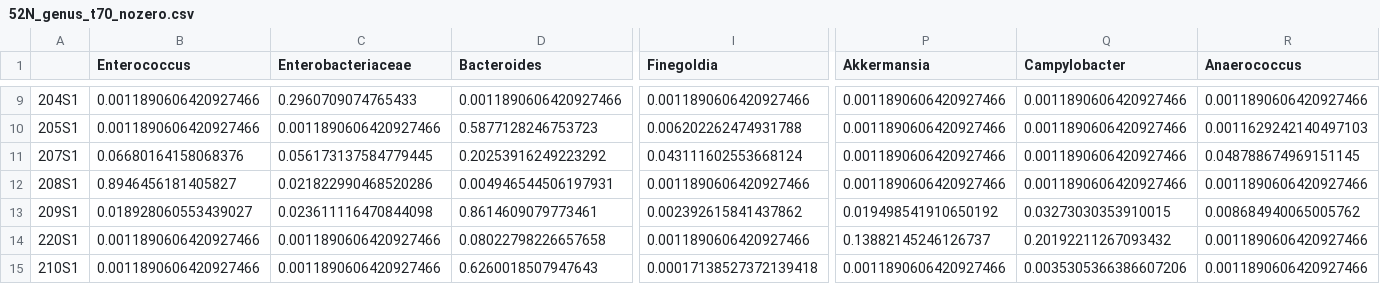
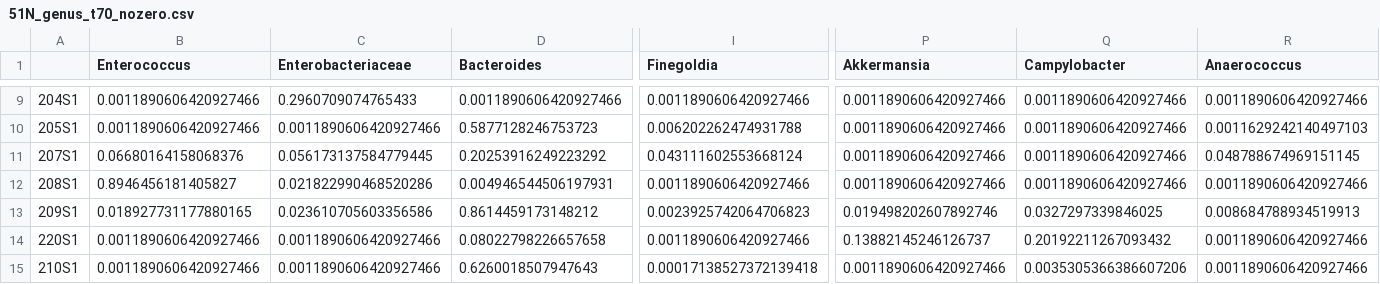
Before and after one commit to tariks/icu-biome, a CSV file: feature_tables/51N_genus_t70_nozero.csv (was feature_tables/52N_genus_t70_nozero.csv), drawn as a sheet; only a part is shown, gaps mark what is left out; the diff covers the shown part only; the diff names each change by its address in the sheet, - before the commit and + after, or states it on an @@ line.

```diff
--- a/feature_tables/52N_genus_t70_nozero.csv
+++ b/feature_tables/51N_genus_t70_nozero.csv
-B13 (Enterococcus): 0.018928060553439027
+B13 (Enterococcus): 0.018927731177880165
-C13 (Enterobacteriaceae): 0.023611116470844098
+C13 (Enterobacteriaceae): 0.023610705603356586
-D13 (Bacteroides): 0.8614609079773461
+D13 (Bacteroides): 0.8614459173148212
-I13 (Finegoldia): 0.002392615841437862
+I13 (Finegoldia): 0.0023925742064706823
-P13 (Akkermansia): 0.019498541910650192
+P13 (Akkermansia): 0.019498202607892746
-Q13 (Campylobacter): 0.03273030353910015
+Q13 (Campylobacter): 0.0327297339846025
-R13 (Anaerococcus): 0.008684940065005762
+R13 (Anaerococcus): 0.008684788934519913
```
Also changed, not shown: 4 edited cells elsewhere in this file, feature_tables/51N_genus_t70.csv, feature_tables/59N_genus_t70.csv, 11 other files.
